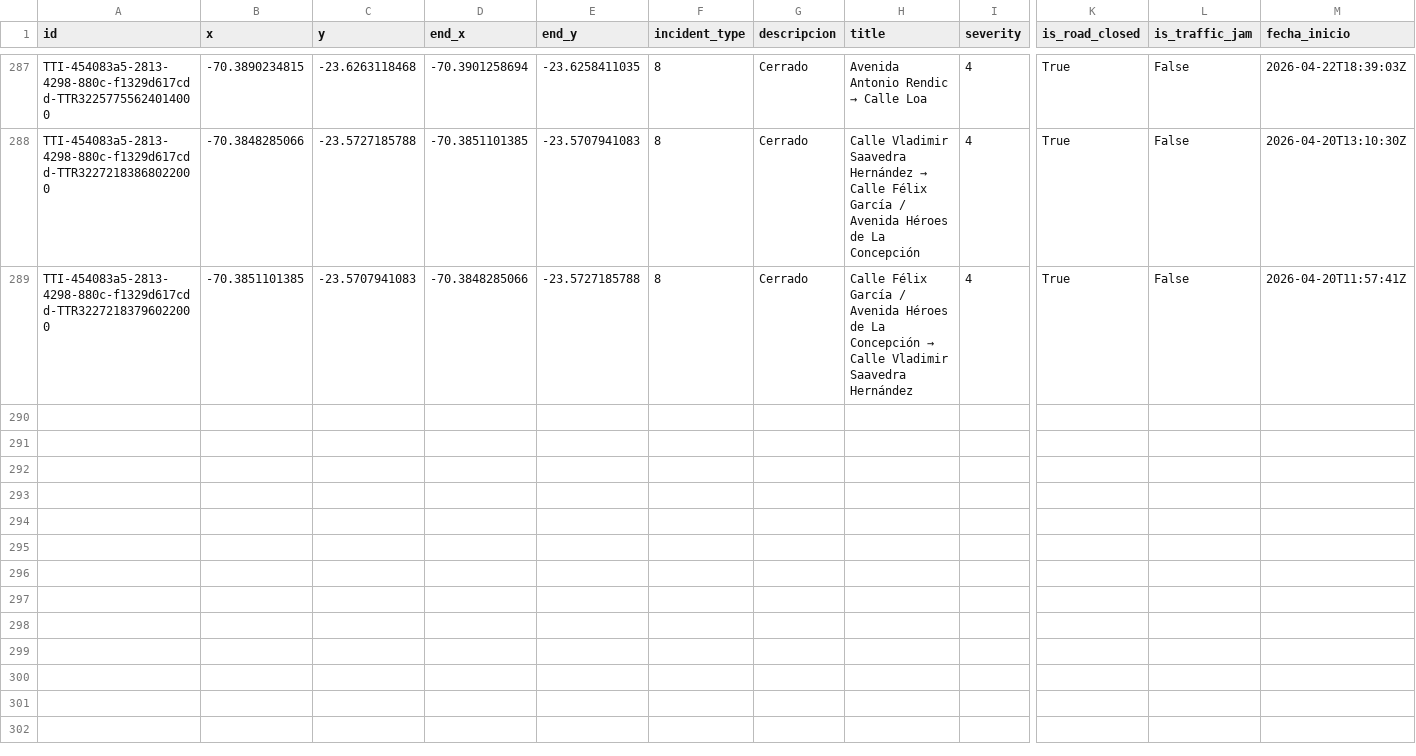
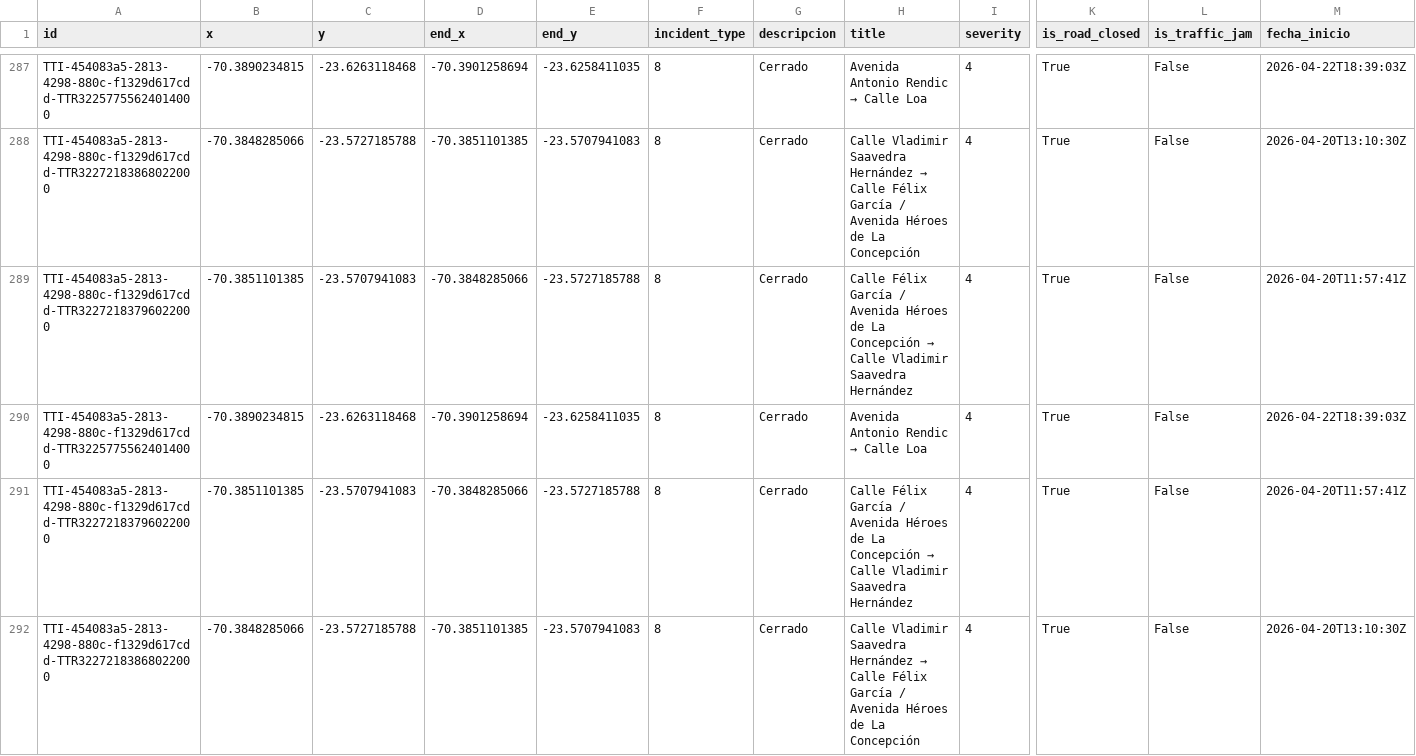
Before and after one commit to wgonzales1/Incidentes_Antofagasta, a CSV file: data/incidentes.csv, drawn as a sheet; only a part is shown, gaps mark what is left out; rows hold the shown columns only; the diff names each change by its address in the sheet, - before the commit and + after, or states it on an @@ line.

```diff
--- a/data/incidentes.csv
+++ b/data/incidentes.csv
+row 290: TTI-454083a5-2813-4298-880c-f1329d617cdd-TTR32257755624014000 | -70.3890234815 | -23.6263118468 | -70.3901258694 | -23.6258411035 | 8 | Cerrado | Avenida Antonio Rendic → Calle Loa | 4 | True | False | 2026-04-22T18:39:03Z
+row 291: TTI-454083a5-2813-4298-880c-f1329d617cdd-TTR32272183796022000 | -70.3851101385 | -23.5707941083 | -70.3848285066 | -23.5727185788 | 8 | Cerrado | Calle Félix García / Avenida Héroes de La Concepción → Calle Vladimir Saavedra Hernández | 4 | True | False | 2026-04-20T11:57:41Z
+row 292: TTI-454083a5-2813-4298-880c-f1329d617cdd-TTR32272183868022000 | -70.3848285066 | -23.5727185788 | -70.3851101385 | -23.5707941083 | 8 | Cerrado | Calle Vladimir Saavedra Hernández → Calle Félix García / Avenida Héroes de La Concepción | 4 | True | False | 2026-04-20T13:10:30Z
```
